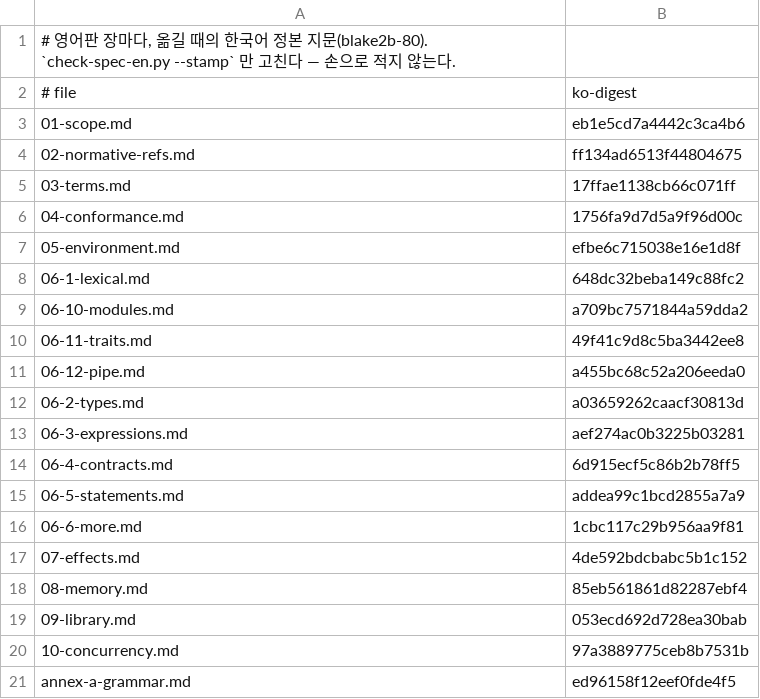
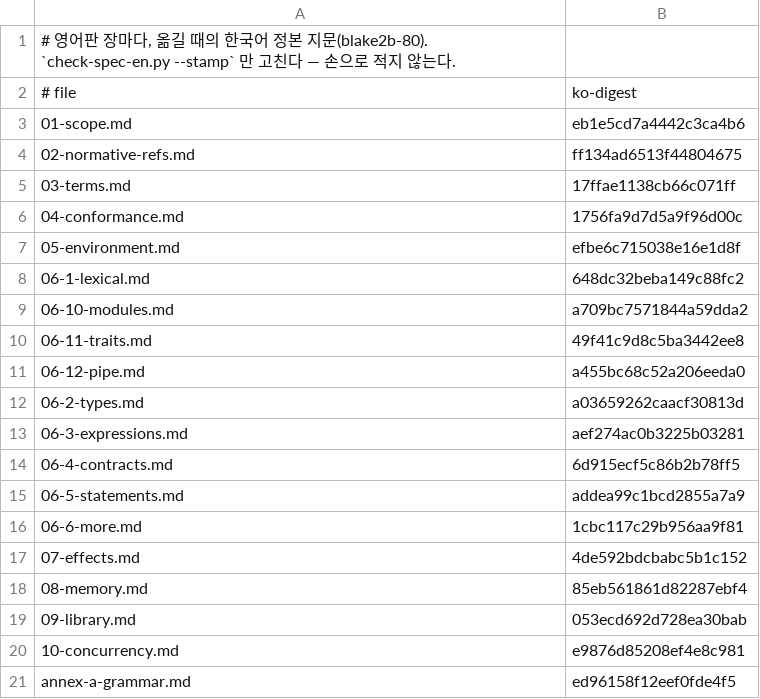
Before and after one commit to rubidus-api/lowent_lang, a TSV file: docs/spec/canon-en/SOURCES.tsv, drawn as a sheet.

Commit message:
Actor restart for messages sent with `spawn send`; queued messages stay (canon §10.2 (4a))
The owner chose option A for RFC-0009 §8-6: when an actor is set up again, the messages still
in its mailbox are kept and handled in the order they were put in. Canon §10.2 gains (4a):
setting up again does not depend on how the message came (a waiting `send`, or `spawn send`
delivered by `drain` · `schedule`), and the queue is not touched — `spawn send` already said it
took those messages, so dropping them would hide a failure. English edition and manual
chapter 25 (ko, en) say the same.

Before, only a waiting `send` restarted: a `spawn send` message that panicked under `drain` or
`schedule` stopped the program (VM E-VM-PANIC, native exit 70). Now the same policy and limit
apply:
- VM: one function, vm_actor_exec, used by `send`, `drain`, `schedule` outside the scheduler,
  and the green-thread trampoline.
- native: a mailbox slot carries its handler's limit (cbe_restart_max, shared with `send`);
  lw_drain, the green-thread trampoline and T0 call lw_restart_call. The cooperative scheduler
  keeps each green thread's setjmp boundaries apart (put back on entry, taken off on exit) so a
  handler that yields inside a boundary cannot land on another's. Not exercised by a test: no
  fixture yields inside a restart boundary.
`max N` used up or `never` still stops the program.

Witness impl/tests/vm_restart_async.low: via drain and try spawn send 20193 (the replayed 2,
then the queued 3 and 4 in order; dropping the queue gives 21), via schedule 2 including an
all-orders oracle test, exhausted and never stop — VM and native. Routing drain back to the
old call makes two cases fail. gate t3 ok; diff-sweep 4,320 ops · 28,584 vectors · 0 diverged.

Work: W-20261109-1922
Refs: none

```diff
--- a/docs/spec/canon-en/SOURCES.tsv
+++ b/docs/spec/canon-en/SOURCES.tsv
@@ -19,3 +19,3 @@
 09-library.md	053ecd692d728ea30bab
-10-concurrency.md	97a3889775ceb8b7531b
+10-concurrency.md	e9876d85208ef4e8c981
 annex-a-grammar.md	ed96158f12eef0fde4f5
```
Also changed, not shown: 12 other files.
